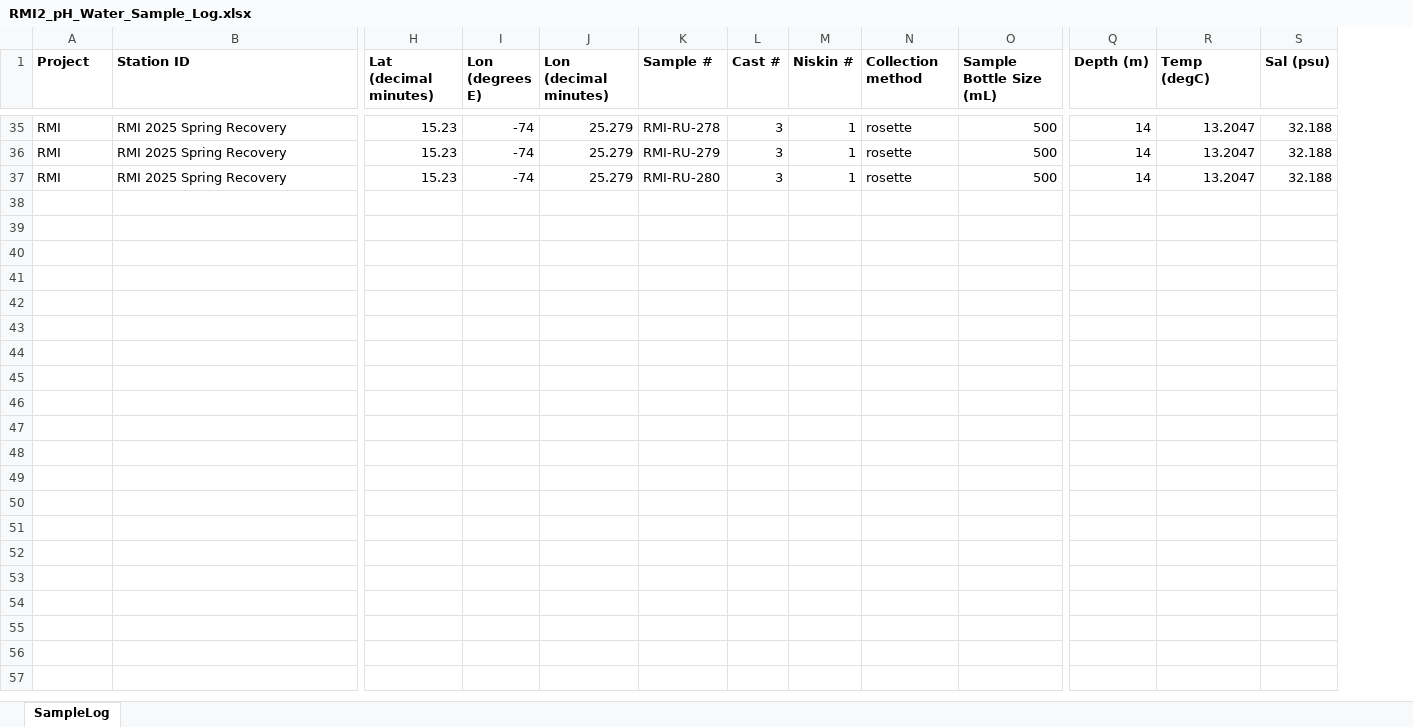
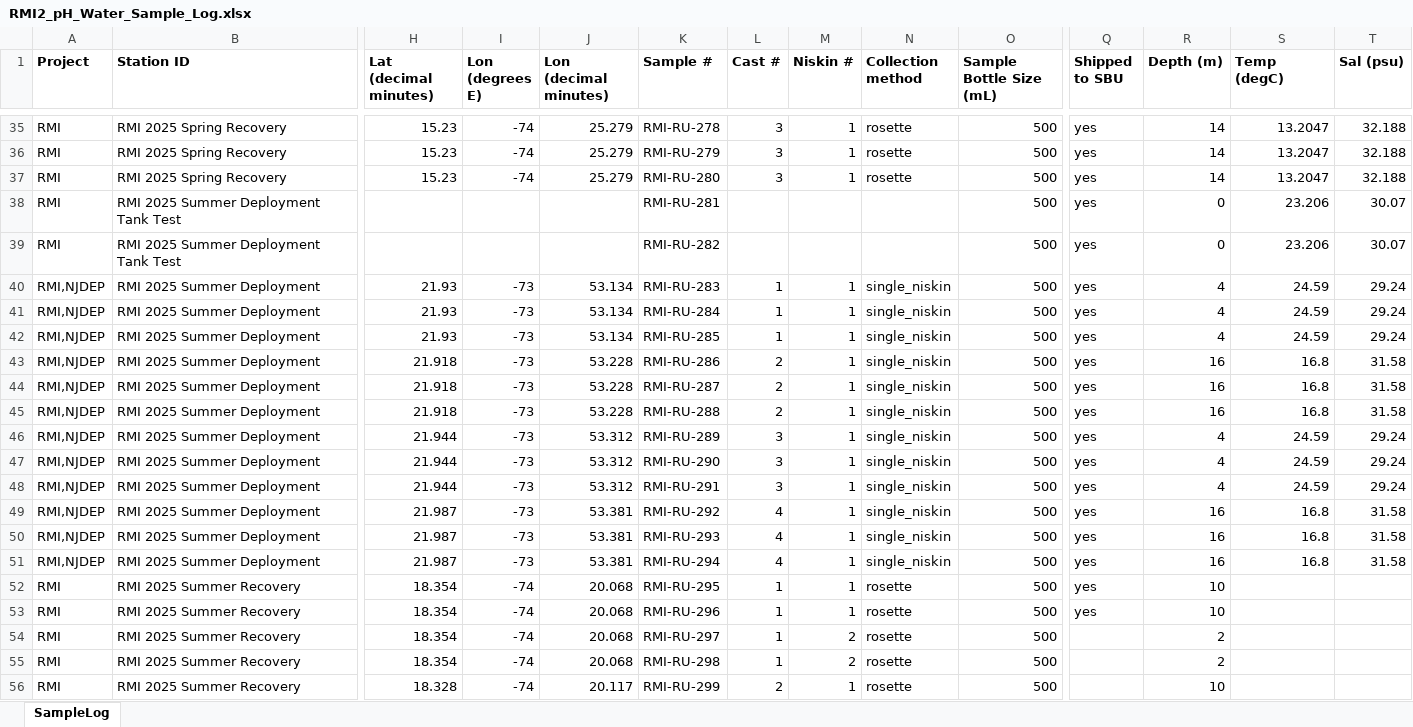
Before and after one commit to rucool/dataset_archiving, an Excel workbook: pH_glider/water_sampling/sample_logs/RMI2_pH_Water_Sample_Log.xlsx, sheet SampleLog, drawn as a sheet; only a part is shown, gaps mark what is left out; values as stored, in another font and other column widths than the file's, no borders; rows hold the shown columns only; the diff covers the shown part only; the diff names each change by its address in the sheet, - before the commit and + after, or states it on an @@ line.

Commit message:
update sample logs

```diff
--- a/pH_glider/water_sampling/sample_logs/RMI2_pH_Water_Sample_Log.xlsx (sheet SampleLog)
+++ b/pH_glider/water_sampling/sample_logs/RMI2_pH_Water_Sample_Log.xlsx (sheet SampleLog)
+column Q (Shipped to SBU), rows 35-37: all yes
+row 38: RMI | RMI 2025 Summer Deployment Tank Test |  |  |  | RMI-RU-281 |  |  |  | 500 | yes | 0 | 23.206 | 30.07
+row 39: RMI | RMI 2025 Summer Deployment Tank Test |  |  |  | RMI-RU-282 |  |  |  | 500 | yes | 0 | 23.206 | 30.07
+row 40: RMI,NJDEP | RMI 2025 Summer Deployment | 21.93 | -73 | 53.134 | RMI-RU-283 | 1 | 1 | single_niskin | 500 | yes | 4 | 24.59 | 29.24
+row 41: RMI,NJDEP | RMI 2025 Summer Deployment | 21.93 | -73 | 53.134 | RMI-RU-284 | 1 | 1 | single_niskin | 500 | yes | 4 | 24.59 | 29.24
+row 42: RMI,NJDEP | RMI 2025 Summer Deployment | 21.93 | -73 | 53.134 | RMI-RU-285 | 1 | 1 | single_niskin | 500 | yes | 4 | 24.59 | 29.24
+row 43: RMI,NJDEP | RMI 2025 Summer Deployment | 21.918 | -73 | 53.228 | RMI-RU-286 | 2 | 1 | single_niskin | 500 | yes | 16 | 16.8 | 31.58
+row 44: RMI,NJDEP | RMI 2025 Summer Deployment | 21.918 | -73 | 53.228 | RMI-RU-287 | 2 | 1 | single_niskin | 500 | yes | 16 | 16.8 | 31.58
+row 45: RMI,NJDEP | RMI 2025 Summer Deployment | 21.918 | -73 | 53.228 | RMI-RU-288 | 2 | 1 | single_niskin | 500 | yes | 16 | 16.8 | 31.58
+row 46: RMI,NJDEP | RMI 2025 Summer Deployment | 21.944 | -73 | 53.312 | RMI-RU-289 | 3 | 1 | single_niskin | 500 | yes | 4 | 24.59 | 29.24
+row 47: RMI,NJDEP | RMI 2025 Summer Deployment | 21.944 | -73 | 53.312 | RMI-RU-290 | 3 | 1 | single_niskin | 500 | yes | 4 | 24.59 | 29.24
+row 48: RMI,NJDEP | RMI 2025 Summer Deployment | 21.944 | -73 | 53.312 | RMI-RU-291 | 3 | 1 | single_niskin | 500 | yes | 4 | 24.59 | 29.24
+row 49: RMI,NJDEP | RMI 2025 Summer Deployment | 21.987 | -73 | 53.381 | RMI-RU-292 | 4 | 1 | single_niskin | 500 | yes | 16 | 16.8 | 31.58
+row 50: RMI,NJDEP | RMI 2025 Summer Deployment | 21.987 | -73 | 53.381 | RMI-RU-293 | 4 | 1 | single_niskin | 500 | yes | 16 | 16.8 | 31.58
+row 51: RMI,NJDEP | RMI 2025 Summer Deployment | 21.987 | -73 | 53.381 | RMI-RU-294 | 4 | 1 | single_niskin | 500 | yes | 16 | 16.8 | 31.58
+row 52: RMI | RMI 2025 Summer Recovery | 18.354 | -74 | 20.068 | RMI-RU-295 | 1 | 1 | rosette | 500 | yes | 10
+row 53: RMI | RMI 2025 Summer Recovery | 18.354 | -74 | 20.068 | RMI-RU-296 | 1 | 1 | rosette | 500 | yes | 10
+row 54: RMI | RMI 2025 Summer Recovery | 18.354 | -74 | 20.068 | RMI-RU-297 | 1 | 2 | rosette | 500 |  | 2
+row 55: RMI | RMI 2025 Summer Recovery | 18.354 | -74 | 20.068 | RMI-RU-298 | 1 | 2 | rosette | 500 |  | 2
+row 56: RMI | RMI 2025 Summer Recovery | 18.328 | -74 | 20.117 | RMI-RU-299 | 2 | 1 | rosette | 500 |  | 10
```
Also changed, not shown: 7 added rows elsewhere in this sheet, pH_glider/water_sampling/sample_logs/RMI2_pH_Water_Sample_Deployment_Notes.xlsx, pH_glider/water_sampling/sample_logs/RMI_pH Water Sample Log.xlsx.
